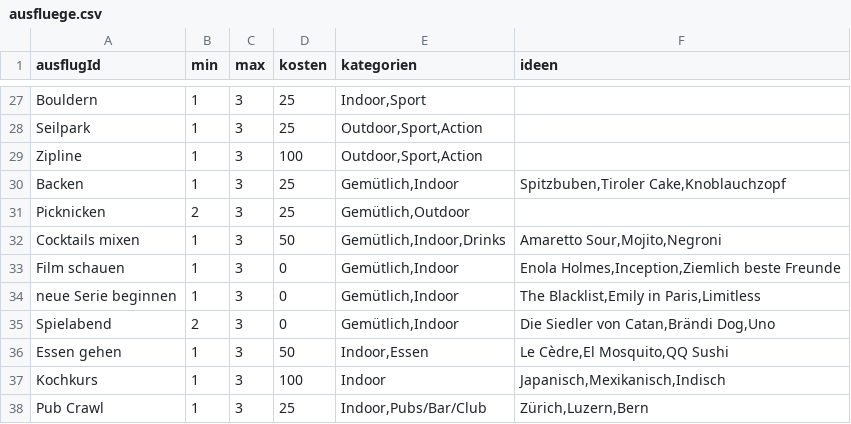
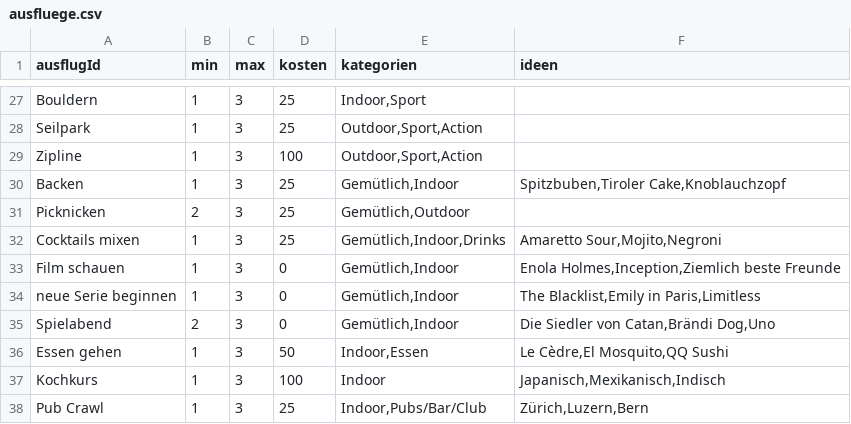
Before and after one commit to annabanana2000/pro_2, a CSV file: ausfluege/ausfluege.csv, drawn as a sheet; only a part is shown, gaps mark what is left out.

```diff
--- a/ausfluege/ausfluege.csv
+++ b/ausfluege/ausfluege.csv
@@ -31,3 +31,3 @@ Backen;1;3;25;Gemütlich,Indoor;Spitzbuben,Tiroler Cake,Knoblauchzopf
 Picknicken;2;3;25;Gemütlich,Outdoor;
-Cocktails mixen;1;3;50;Gemütlich,Indoor,Drinks;Amaretto Sour,Mojito,Negroni
+Cocktails mixen;1;3;25;Gemütlich,Indoor,Drinks;Amaretto Sour,Mojito,Negroni
 Film schauen;1;3;0;Gemütlich,Indoor;Enola Holmes,Inception,Ziemlich beste Freunde
```
Also changed, not shown: 16 other files.
